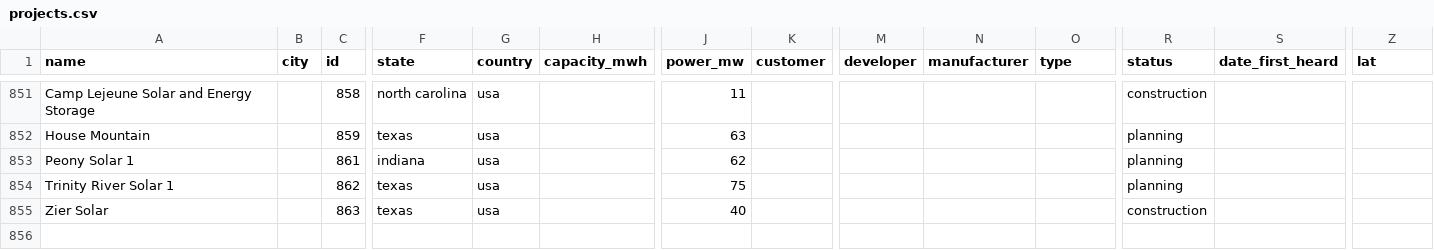
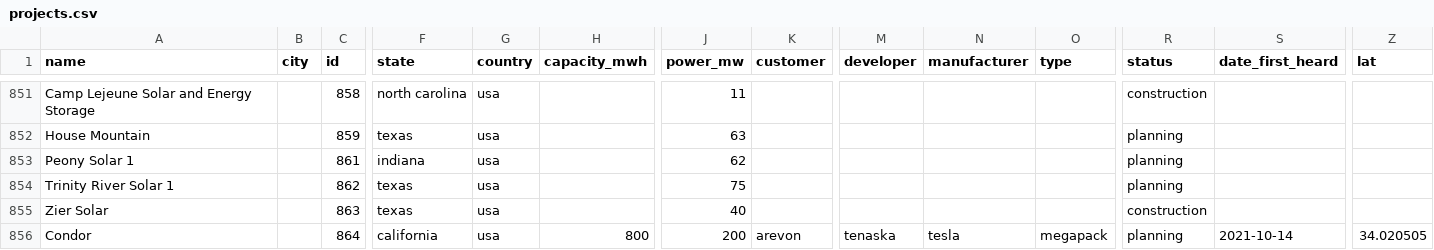
Before and after one commit to lorenz-g/tesla-megapack-tracker, a CSV file: projects.csv, drawn as a sheet; only a part is shown, gaps mark what is left out; rows hold the shown columns only; the diff covers the shown part only; the diff names each change by its address in the sheet, - before the commit and + after, or states it on an @@ line.

Commit message:
add more projects from arevon (most are tesla)

```diff
--- a/projects.csv
+++ b/projects.csv
+row 856: Condor |  | 864 | california | usa | 800 | 200 | arevon | tenaska | tesla | megapack | planning | 2021-10-14 | 34.020505
```
Also changed, not shown: 1 added row and 19 edited cells elsewhere in this file.
